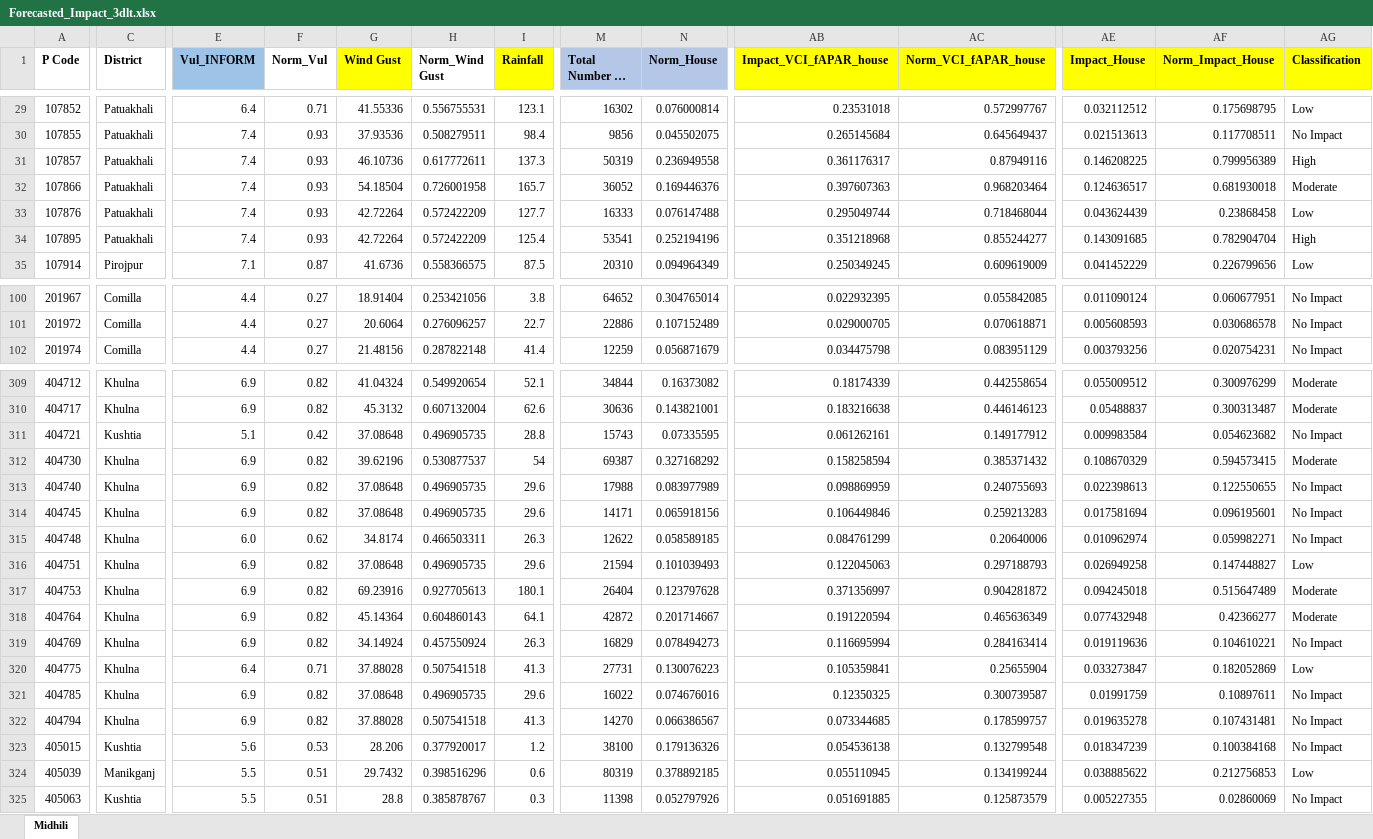
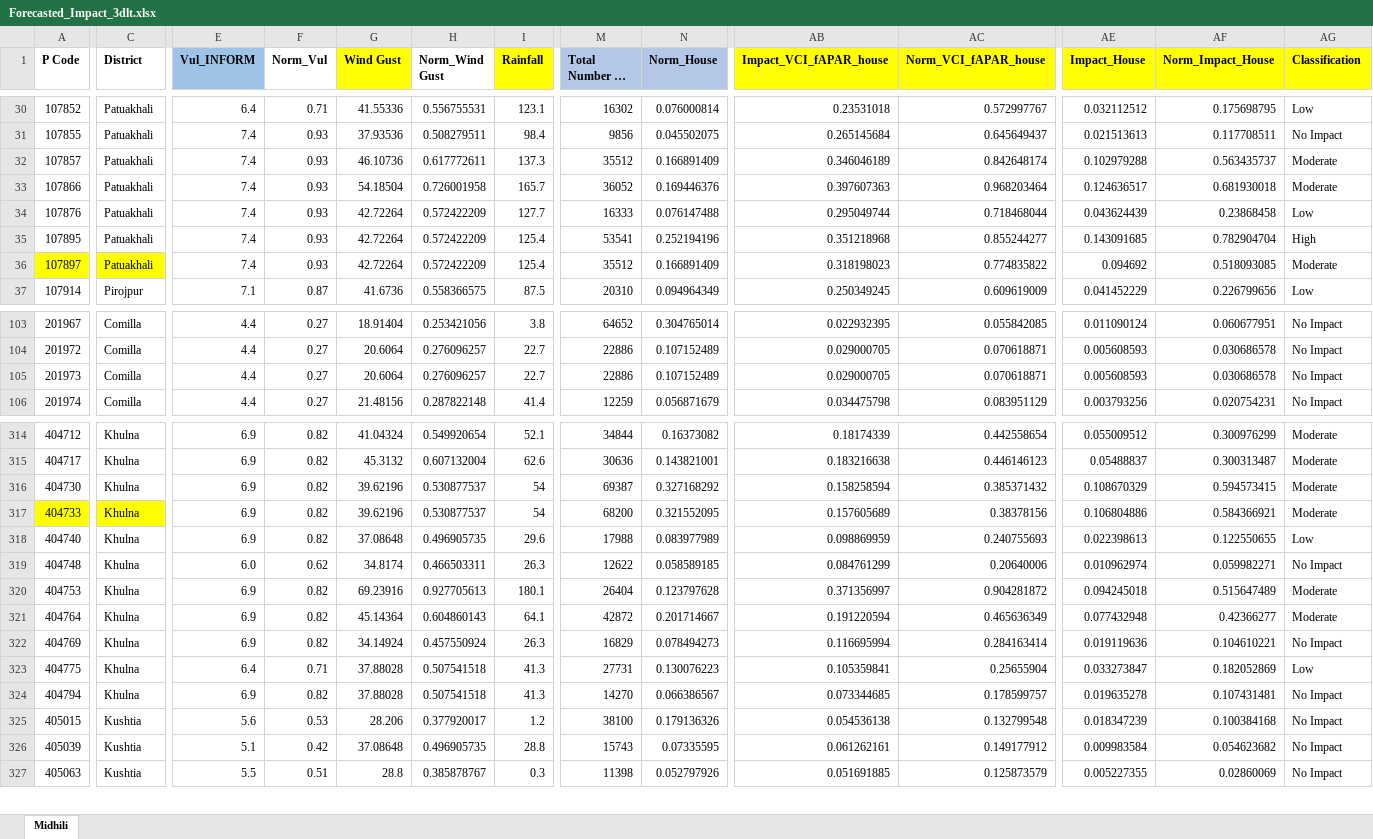
Before and after one commit to ibrahim-abdullah16/IBF-Analysis, an Excel workbook: data/sample/midhili/Forecasted_Impact_3dlt.xlsx, sheet Midhili, drawn as a sheet; only a part is shown, gaps mark what is left out; long unchanged cells end in …; values as stored, in another font and other column widths than the file's, no borders; removed rows and columns are numbered as before the commit, all else as after; rows hold the shown columns only; the diff covers the shown part only; the diff names each change by its address in the sheet, - before the commit and + after, or states it on an @@ line.

```diff
--- a/data/sample/midhili/Forecasted_Impact_3dlt.xlsx (sheet Midhili)
+++ b/data/sample/midhili/Forecasted_Impact_3dlt.xlsx (sheet Midhili)
-M32 (Total Number of House): 50319
+M32 (Total Number of House): 35512
-N32 (Norm_House): 0.236949558
+N32 (Norm_House): 0.166891409
-AB32 (Impact_VCI_fAPAR_house): 0.361176317
+AB32 (Impact_VCI_fAPAR_house): 0.346046189
-AC32 (Norm_VCI_fAPAR_house): 0.87949116
+AC32 (Norm_VCI_fAPAR_house): 0.842648174
-AE32 (Impact_House): 0.146208225
+AE32 (Impact_House): 0.102979288
-AF32 (Norm_Impact_House): 0.799956389
+AF32 (Norm_Impact_House): 0.563435737
-AG32 (Classification): High
+AG32 (Classification): Moderate
+row 36: 107897 | Patuakhali | 7.4 | 0.93 | 42.72264 | 0.572422209 | 125.4 | 35512 | 0.166891409 | 0.318198023 | 0.774835822 | 0.094692 | 0.518093085 | Moderate
+row 105: 201973 | Comilla | 4.4 | 0.27 | 20.6064 | 0.276096257 | 22.7 | 22886 | 0.107152489 | 0.029000705 | 0.070618871 | 0.005608593 | 0.030686578 | No Impact
-row 311: 404721 | Kushtia | 5.1 | 0.42 | 37.08648 | 0.496905735 | 28.8 | 15743 | 0.07335595 | 0.061262161 | 0.149177912 | 0.009983584 | 0.054623682 | No Impact
+row 317: 404733 | Khulna | 6.9 | 0.82 | 39.62196 | 0.530877537 | 54 | 68200 | 0.321552095 | 0.157605689 | 0.38378156 | 0.106804886 | 0.584366921 | Moderate
-AG318 (Classification): No Impact
+AG318 (Classification): Low
-row 314: 404745 | Khulna | 6.9 | 0.82 | 37.08648 | 0.496905735 | 29.6 | 14171 | 0.065918156 | 0.106449846 | 0.259213283 | 0.017581694 | 0.096195601 | No Impact
-row 316: 404751 | Khulna | 6.9 | 0.82 | 37.08648 | 0.496905735 | 29.6 | 21594 | 0.101039493 | 0.122045063 | 0.297188793 | 0.026949258 | 0.147448827 | Low
-row 321: 404785 | Khulna | 6.9 | 0.82 | 37.08648 | 0.496905735 | 29.6 | 16022 | 0.074676016 | 0.12350325 | 0.300739587 | 0.01991759 | 0.10897611 | No Impact
-C326 (District): Manikganj
+C326 (District): Kushtia
-E326 (Vul_INFORM): 5.5
+E326 (Vul_INFORM): 5.1
-F326 (Norm_Vul): 0.51
+F326 (Norm_Vul): 0.42
-G326 (Wind Gust): 29.7432
+G326 (Wind Gust): 37.08648
-H326 (Norm_Wind Gust): 0.398516296
+H326 (Norm_Wind Gust): 0.496905735
-I326 (Rainfall): 0.6
+I326 (Rainfall): 28.8
-M326 (Total Number of House): 80319
+M326 (Total Number of House): 15743
-N326 (Norm_House): 0.378892185
+N326 (Norm_House): 0.07335595
-AB326 (Impact_VCI_fAPAR_house): 0.055110945
+AB326 (Impact_VCI_fAPAR_house): 0.061262161
-AC326 (Norm_VCI_fAPAR_house): 0.134199244
+AC326 (Norm_VCI_fAPAR_house): 0.149177912
-AE326 (Impact_House): 0.038885622
+AE326 (Impact_House): 0.009983584
-AF326 (Norm_Impact_House): 0.212756853
+AF326 (Norm_Impact_House): 0.054623682
-AG326 (Classification): Low
+AG326 (Classification): No Impact
```
Also changed, not shown: 3 added rows, 268 edited cells and cell formats elsewhere in this sheet, formulas that keep their value, data/sample/midhili/Forecasted_Impact_1dlt.xlsx, data/sample/midhili/Forecasted_Impact_2dlt.xlsx, 14 other files.
